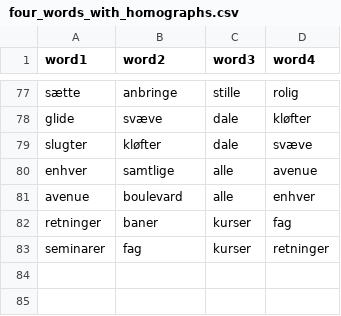
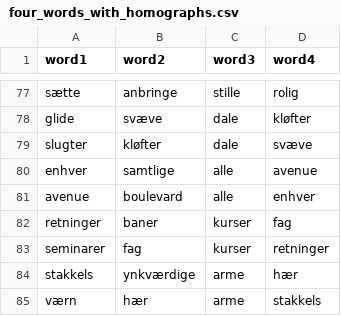
Before and after one commit to fnielsen/dasem, a CSV file: dasem/data/four_words_with_homographs.csv, drawn as a sheet; only a part is shown, gaps mark what is left out; the diff names each change by its address in the sheet, - before the commit and + after, or states it on an @@ line.

Commit message:
Add words to homographs dataset

```diff
--- a/dasem/data/four_words_with_homographs.csv
+++ b/dasem/data/four_words_with_homographs.csv
+row 84: stakkels | ynkværdige | arme | hær
+row 85: værn | hær | arme | stakkels
```
